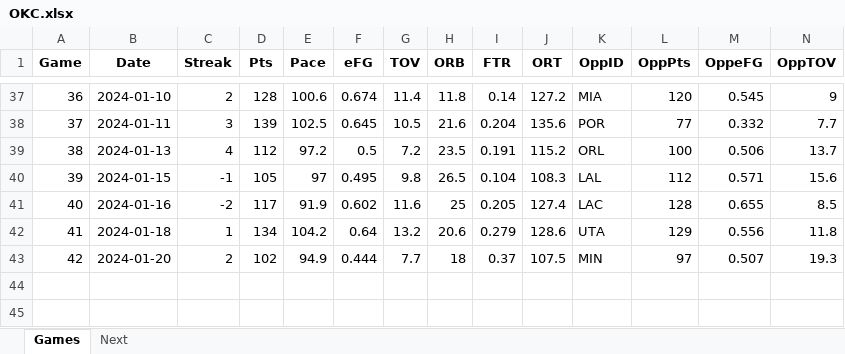
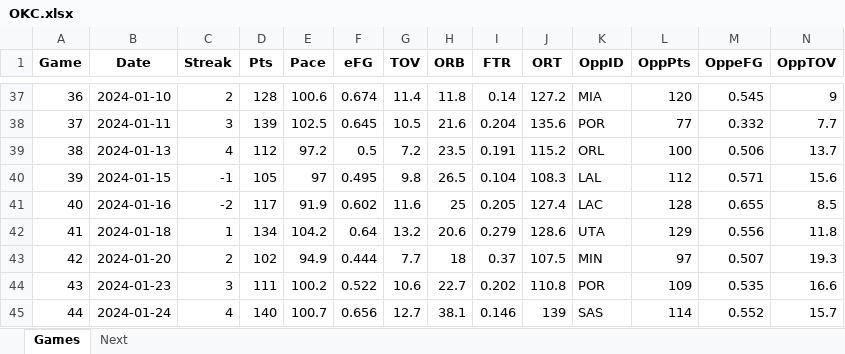
Before and after one commit to marioutiel/TFG, an Excel workbook: data/CurrentSeason/OKC.xlsx, sheet Games, drawn as a sheet; only a part is shown, gaps mark what is left out; values as stored, in another font and other column widths than the file's, no borders; rows hold the shown columns only; the diff names each change by its address in the sheet, - before the commit and + after, or states it on an @@ line.

Commit message:
Update Current Season

```diff
--- a/data/CurrentSeason/OKC.xlsx (sheet Games)
+++ b/data/CurrentSeason/OKC.xlsx (sheet Games)
+row 44: 43 | 2024-01-23 | 3 | 111 | 100.2 | 0.522 | 10.6 | 22.7 | 0.202 | 110.8 | POR | 109 | 0.535 | 16.6
+row 45: 44 | 2024-01-24 | 4 | 140 | 100.7 | 0.656 | 12.7 | 38.1 | 0.146 | 139 | SAS | 114 | 0.552 | 15.7
```
Also changed, not shown: sheet Next, data/CurrentSeason/DEN.xlsx, data/CurrentSeason/IND.xlsx, 28 other files.
